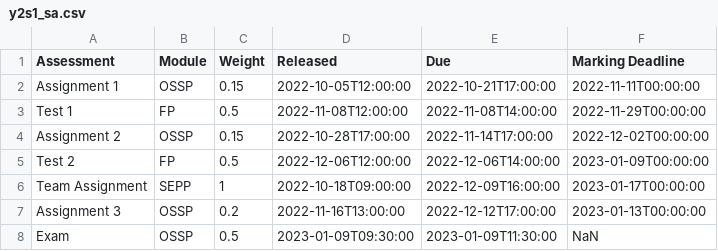
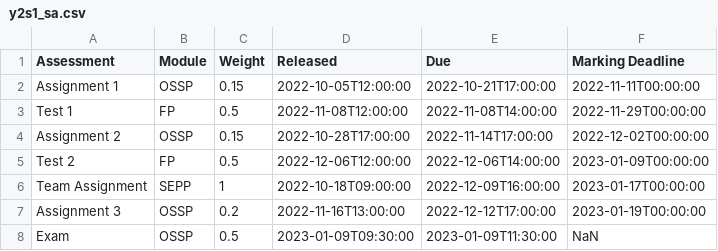
Before and after one commit to MattyTheHacker/FirstYearCSResources, a CSV file: data/y2s1_sa.csv, drawn as a sheet.

Commit message:
fix deadlines

```diff
--- a/data/y2s1_sa.csv
+++ b/data/y2s1_sa.csv
@@ -6,3 +6,3 @@ Test 2,FP,0.5,2022-12-06T12:00:00,2022-12-06T14:00:00,2023-01-09T00:00:00
 Team Assignment,SEPP,1,2022-10-18T09:00:00,2022-12-09T16:00:00,2023-01-17T00:00:00
-Assignment 3,OSSP,0.2,2022-11-16T13:00:00,2022-12-12T17:00:00,2023-01-13T00:00:00
+Assignment 3,OSSP,0.2,2022-11-16T13:00:00,2022-12-12T17:00:00,2023-01-19T00:00:00
 Exam,OSSP,0.5,2023-01-09T09:30:00,2023-01-09T11:30:00, NaN
```
